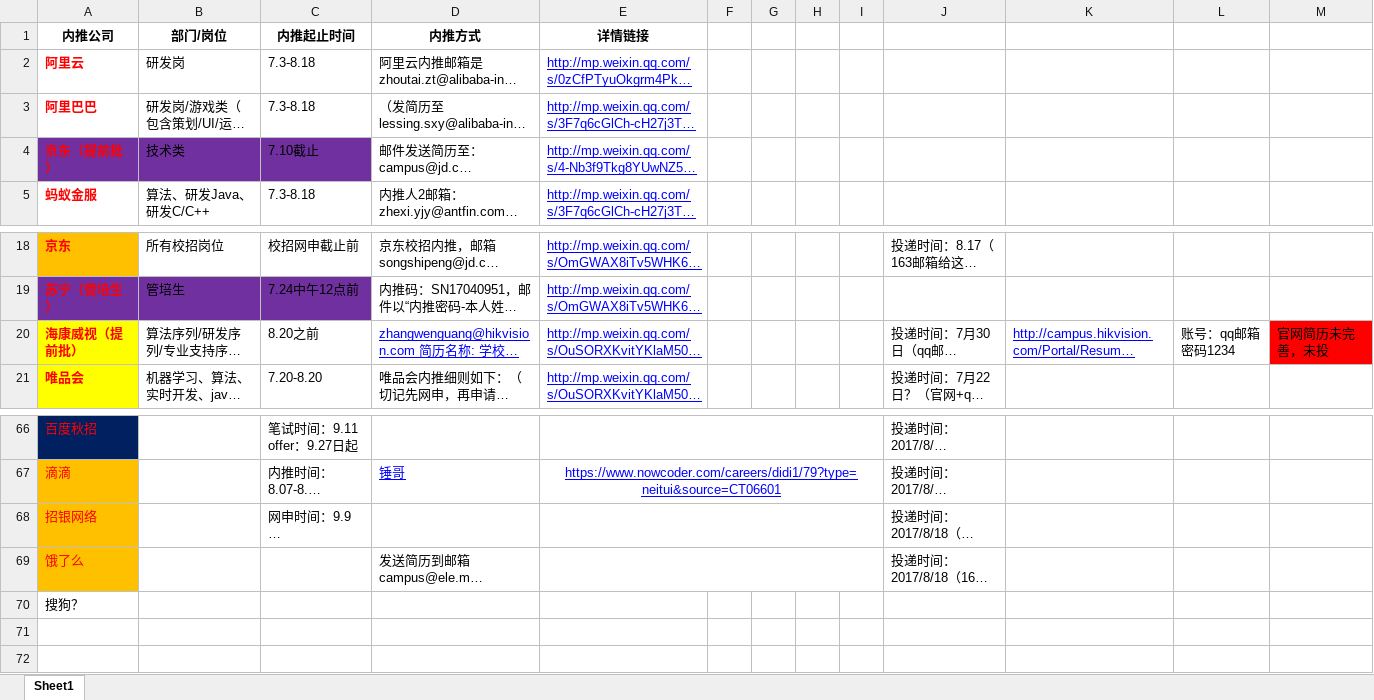
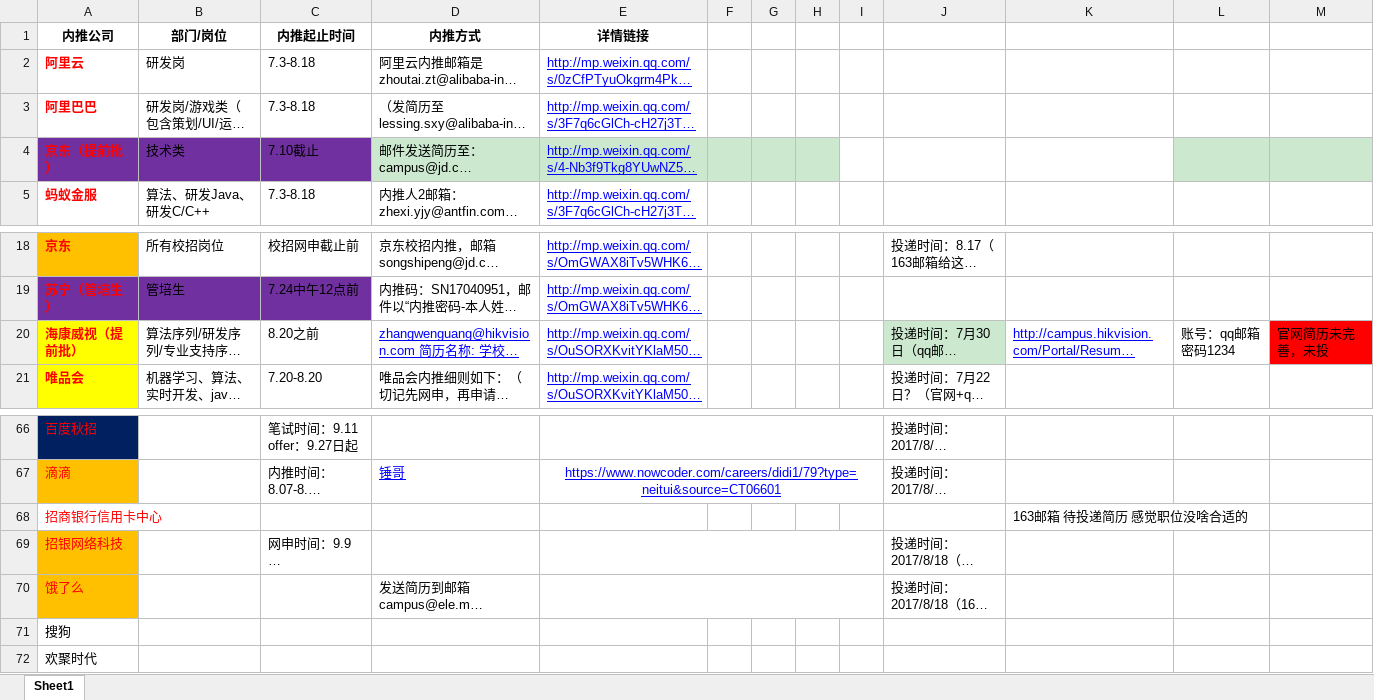
Before and after one commit to gouchengqiu/2017_Campus_Recruitment, an Excel workbook: 2017校招/2017校招.xlsx, sheet Sheet1, drawn as a sheet; only a part is shown, gaps mark what is left out; long unchanged cells end in …; values as stored, in another font and other column widths than the file's, no borders; addresses are those after the commit; the diff names each change by its address in the sheet, - before the commit and + after, or states it on an @@ line.

```diff
--- a/2017校招/2017校招.xlsx (sheet Sheet1)
+++ b/2017校招/2017校招.xlsx (sheet Sheet1)
-D4:H4 fill: none
+D4:H4 fill: #CCE8CF
-L4:M4 fill: none
+L4:M4 fill: #CCE8CF
-J20 fill: none
+J20 fill: #CCE8CF
+row 68: 招商银行信用卡中心 |  |  |  |  |  |  |  |  |  | 163邮箱 待投递简历 感觉职位没啥合适的
-A69 (内推公司): 招银网络
+A69 (内推公司): 招银网络科技
-A71 (内推公司): 搜狗？
+A71 (内推公司): 搜狗
+row 72: 欢聚时代
```
